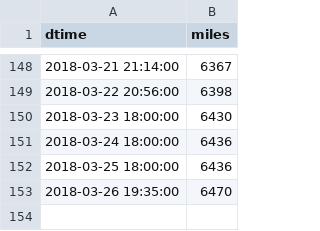
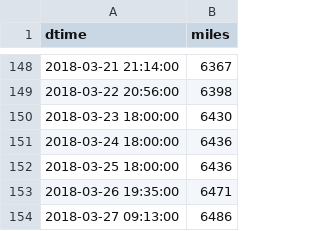
Before and after one commit to angelmanzur/MiniMiles, a CSV file: MiniMiles.csv, drawn as a sheet; only a part is shown, gaps mark what is left out.

Commit message:
updated miles

```diff
--- a/MiniMiles.csv
+++ b/MiniMiles.csv
@@ -152,2 +152,3 @@ dtime,miles
 2018-03-25 18:00:00,6436
-2018-03-26 19:35:00,6470
+2018-03-26 19:35:00,6471
+2018-03-27 09:13:00,6486
```
Also changed, not shown: 1 other file.
